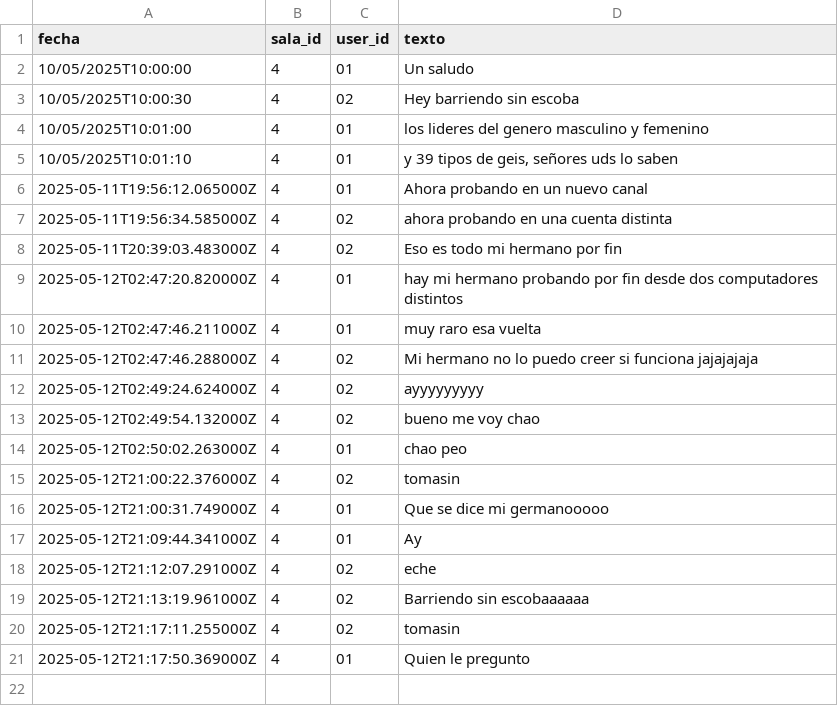
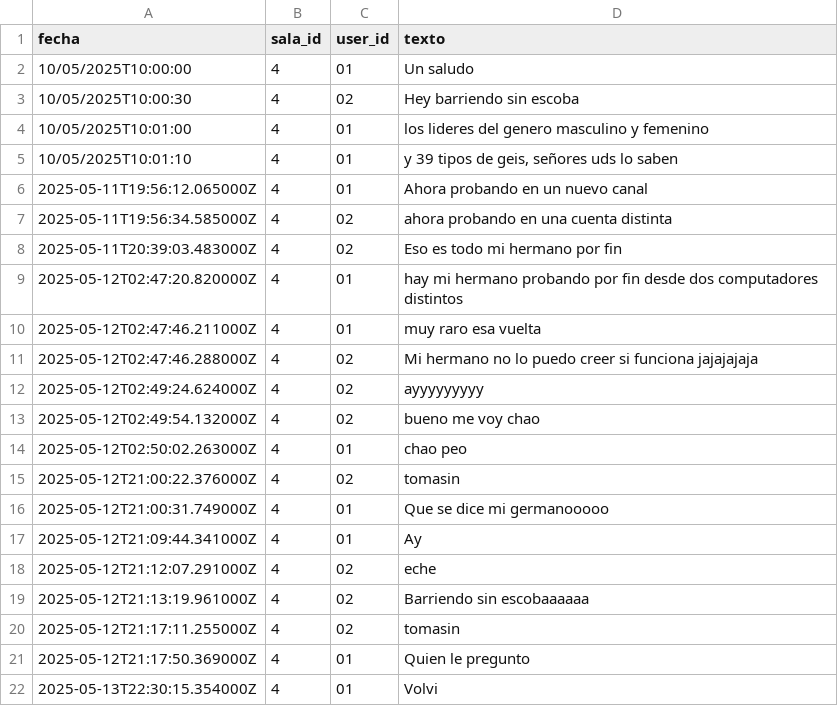
Before and after one commit to sr-tav/PlataformaChatPFpruebas, a CSV file: co.edu.uniquindio.elixirpf/archivos_csv/sala_4/sala_4_mensajes.csv, drawn as a sheet.

```diff
--- a/co.edu.uniquindio.elixirpf/archivos_csv/sala_4/sala_4_mensajes.csv
+++ b/co.edu.uniquindio.elixirpf/archivos_csv/sala_4/sala_4_mensajes.csv
@@ -21 +21,2 @@ fecha;sala_id;user_id;texto
 2025-05-12T21:17:50.369000Z;4;01;Quien le pregunto
+2025-05-13T22:30:15.354000Z;4;01;Volvi
```
Also changed, not shown: 34 other files.
